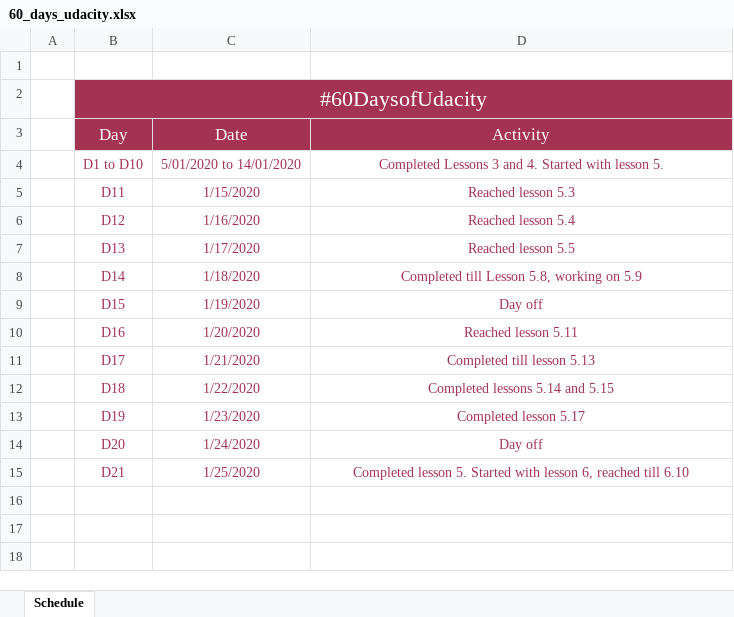
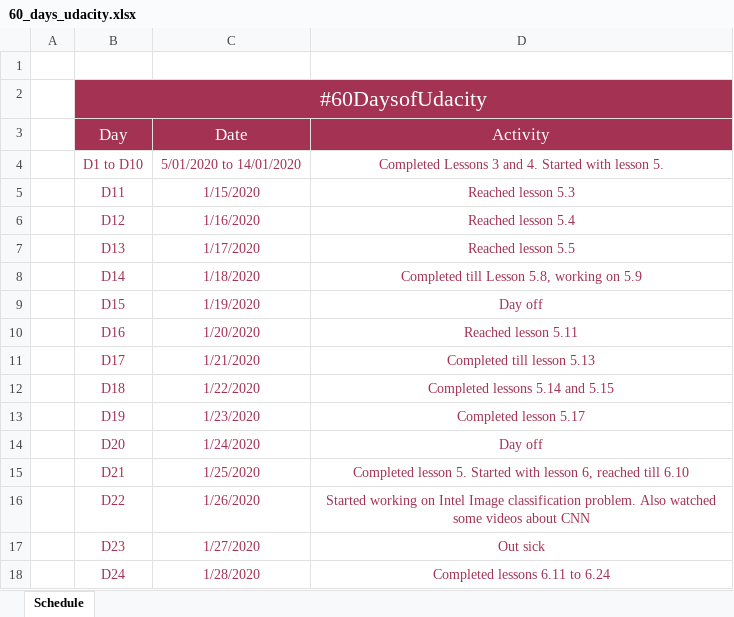
Before and after one commit to ktselvi/neural-networks, an Excel workbook: 60_days_udacity.xlsx, sheet Schedule, drawn as a sheet; values as stored, in another font and other column widths than the file's, no borders; table styles not drawn; the diff names each change by its address in the sheet, - before the commit and + after, or states it on an @@ line.

Commit message:
D24: Lesson 6 exercises

```diff
--- a/60_days_udacity.xlsx (sheet Schedule)
+++ b/60_days_udacity.xlsx (sheet Schedule)
+row 16:  | D22 | 1/26/2020 | Started working on Intel Image classification problem. Also watched some videos about CNN
+row 17:  | D23 | 1/27/2020 | Out sick
+row 18:  | D24 | 1/28/2020 | Completed lessons 6.11 to 6.24
```
Also changed, not shown: 2 other files.
